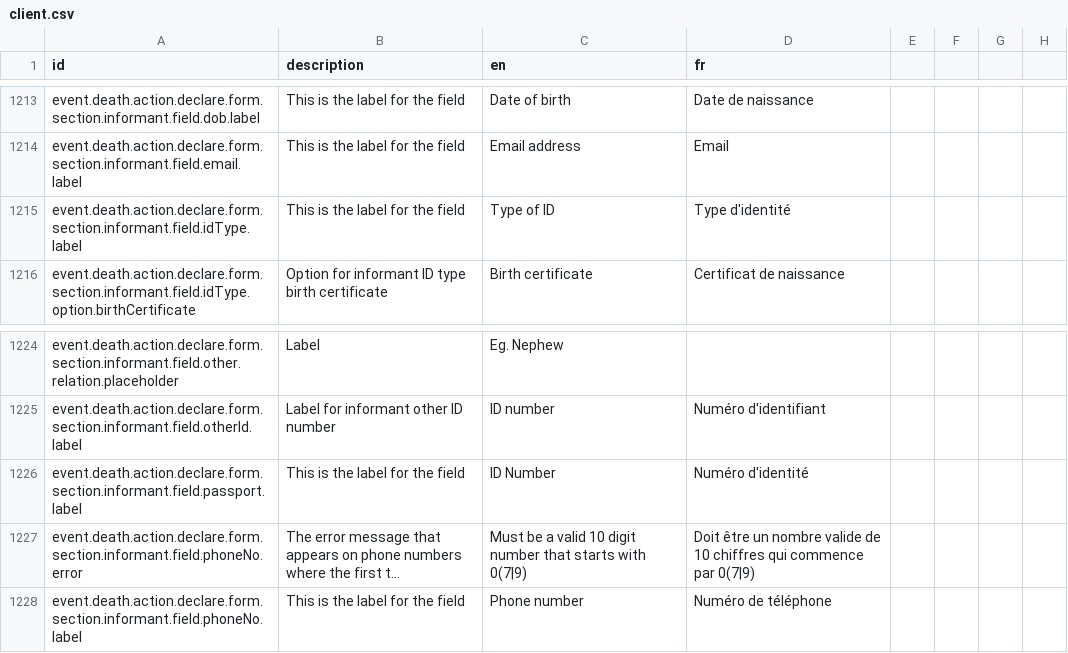
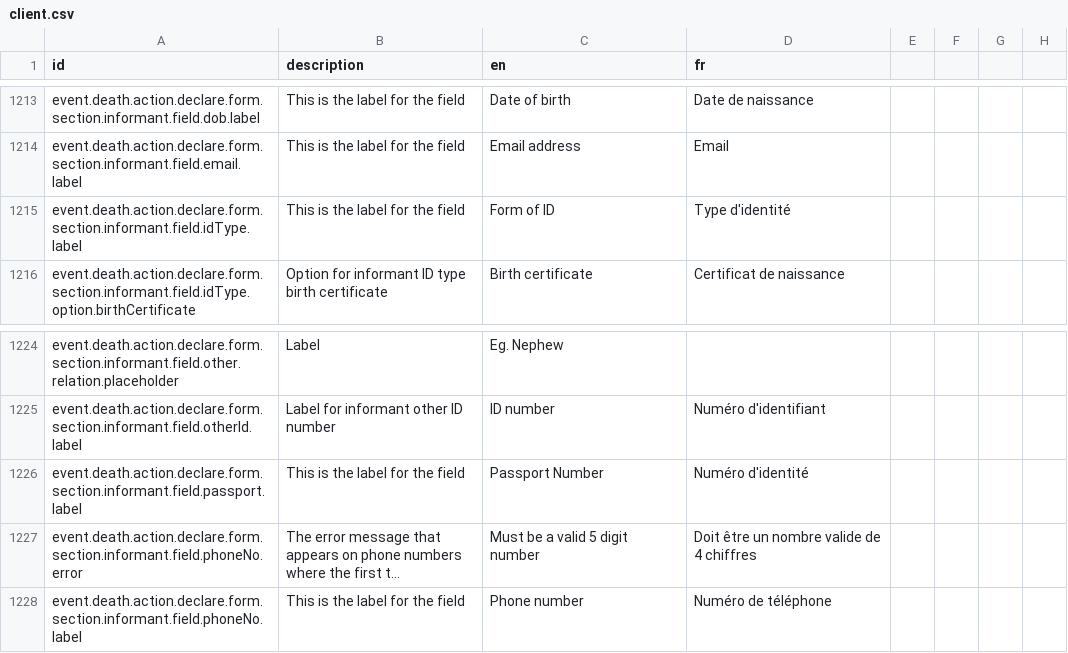
Before and after one commit to opencrvs/opencrvs-countryconfig, a CSV file: src/translations/client.csv, drawn as a sheet; only a part is shown, gaps mark what is left out; long unchanged cells end in …; the diff names each change by its address in the sheet, - before the commit and + after, or states it on an @@ line.

Commit message:
Merged PR 81: Fix Informant Details Page of Declaration Form in Death Event
- fix: update phone number validation to 5 digit format
- fix: update phone number error message to reflect 5 digit format

Related work items: #54

```diff
--- a/src/translations/client.csv
+++ b/src/translations/client.csv
-C1215 (en): Type of ID
+C1215 (en): Form of ID
-C1226 (en): ID Number
+C1226 (en): Passport Number
-C1227 (en): Must be a valid 10 digit number that starts with 0(7|9)
+C1227 (en): Must be a valid 5 digit number
-D1227 (fr): …valide de 10 chiffres qui commence par 0(7|9)
+D1227 (fr): …valide de 4 chiffres
```
Also changed, not shown: 1 other file.
